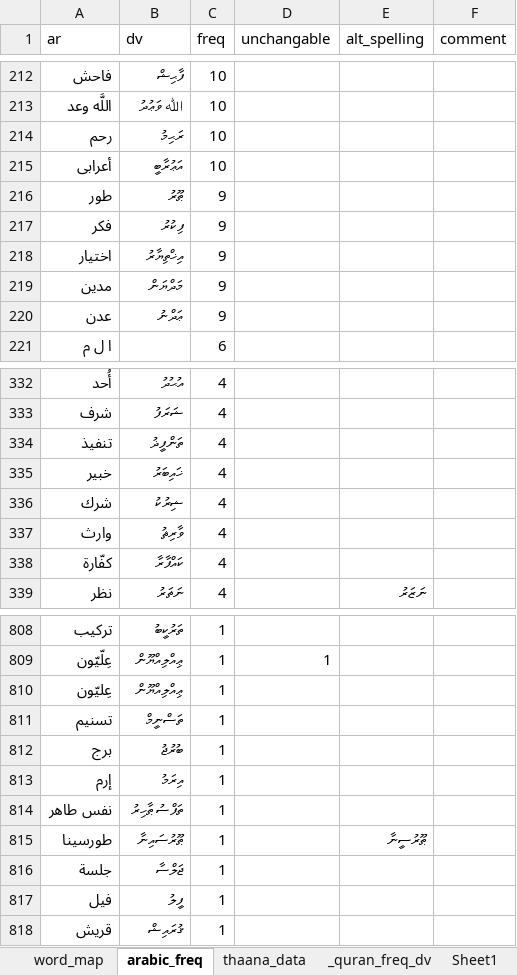
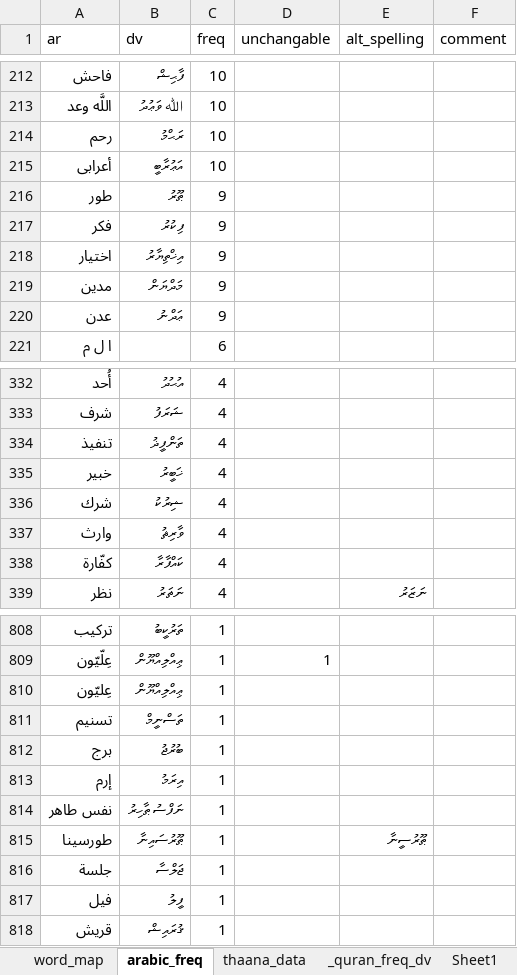
Before and after one commit to kudanai/Quran-Translation, an Excel workbook: utils/transliteration_data/_quran_freq_dv.xlsx, sheet arabic_freq, drawn as a sheet; only a part is shown, gaps mark what is left out; values as stored, in another font and other column widths than the file's, no borders; table styles not drawn; the diff names each change by its address in the sheet, - before the commit and + after, or states it on an @@ line.

Commit message:
fix typos 'ރަޙިމު', 'ޚަބީރު', 'ނަފްސު'

```diff
--- a/utils/transliteration_data/_quran_freq_dv.xlsx (sheet arabic_freq)
+++ b/utils/transliteration_data/_quran_freq_dv.xlsx (sheet arabic_freq)
-B214 (dv): ރަޙިމު
+B214 (dv): ރަޙްމު
-B335 (dv): ޚައިބަރު
+B335 (dv): ޚަބީރު
-B814 (dv): ތަފްސު ޠާހިރު
+B814 (dv): ނަފްސު ޠާހިރު
```
Also changed, not shown: 1 other file.
